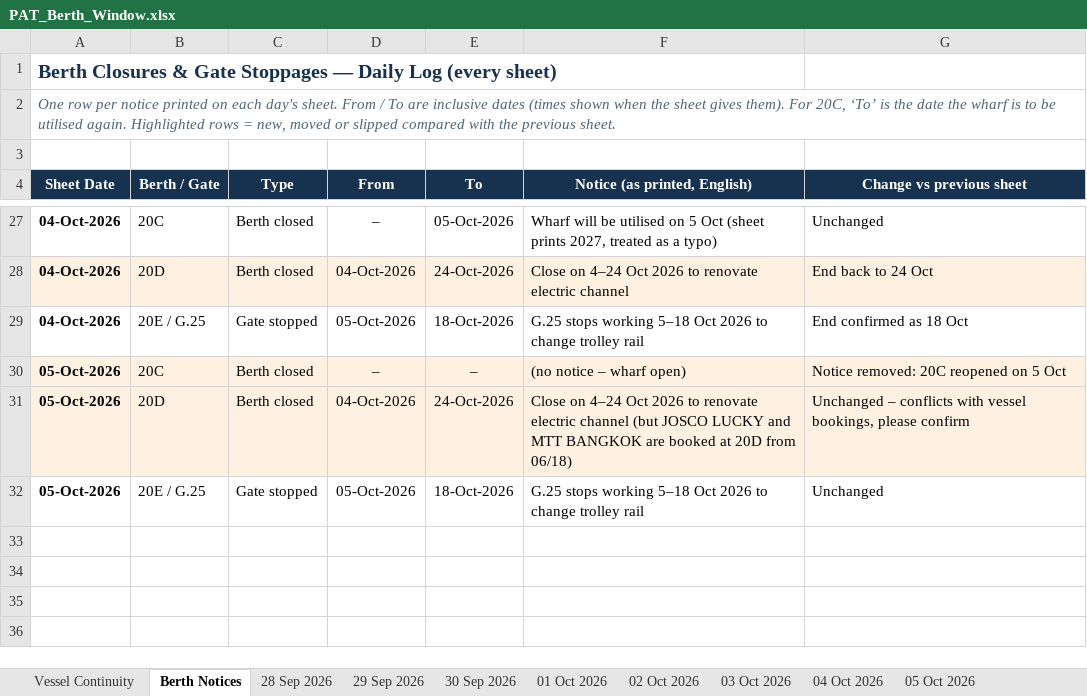
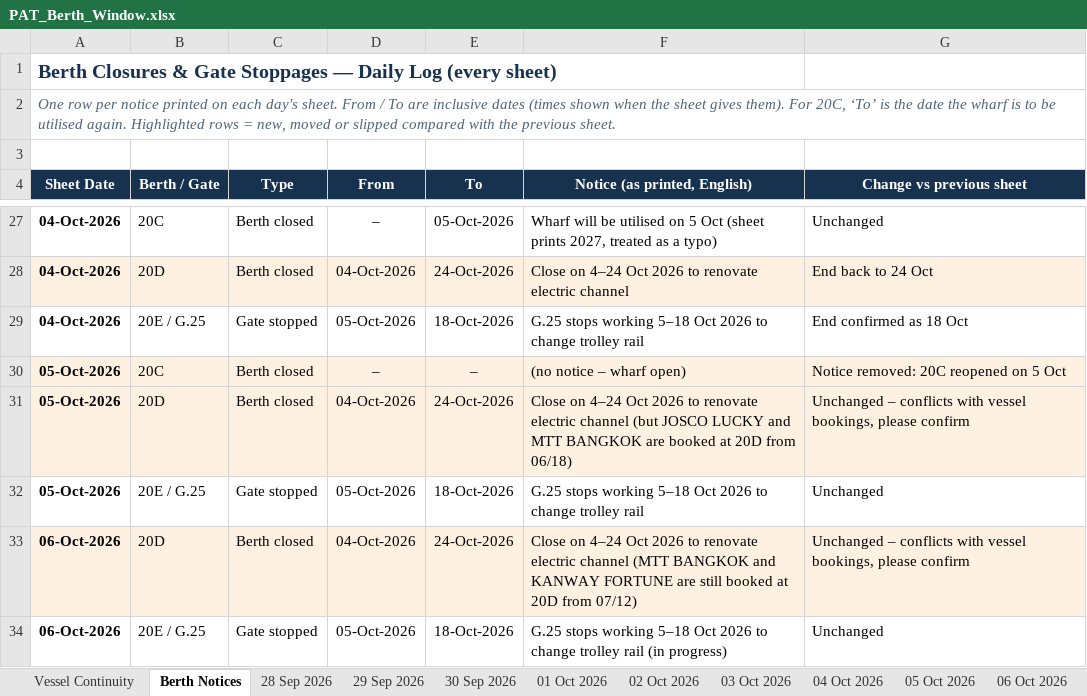
Before and after one commit to sirichai1265/PAT-BERTH, an Excel workbook: PAT_Berth_Window.xlsx, sheet Berth Notices, drawn as a sheet; only a part is shown, gaps mark what is left out; values as stored, in another font and other column widths than the file's, no borders; the diff names each change by its address in the sheet, - before the commit and + after, or states it on an @@ line.

```diff
--- a/PAT_Berth_Window.xlsx (sheet Berth Notices)
+++ b/PAT_Berth_Window.xlsx (sheet Berth Notices)
+sheet tab: 06 Oct 2026
+row 33: 06-Oct-2026 | 20D | Berth closed | 04-Oct-2026 | 24-Oct-2026 | Close on 4–24 Oct 2026 to renovate electric channel (MTT BANGKOK and KANWAY FORTUNE are still booked at 20D from 07/12) | Unchanged – conflicts with vessel bookings, please confirm
+row 34: 06-Oct-2026 | 20E / G.25 | Gate stopped | 05-Oct-2026 | 18-Oct-2026 | G.25 stops working 5–18 Oct 2026 to change trolley rail (in progress) | Unchanged
```
Also changed, not shown: sheet Vessel Continuity, 01-10-2026/PAT_Berth_Window.xlsx, 02-10-2026/PAT_Berth_Window.xlsx, 11 other files.
